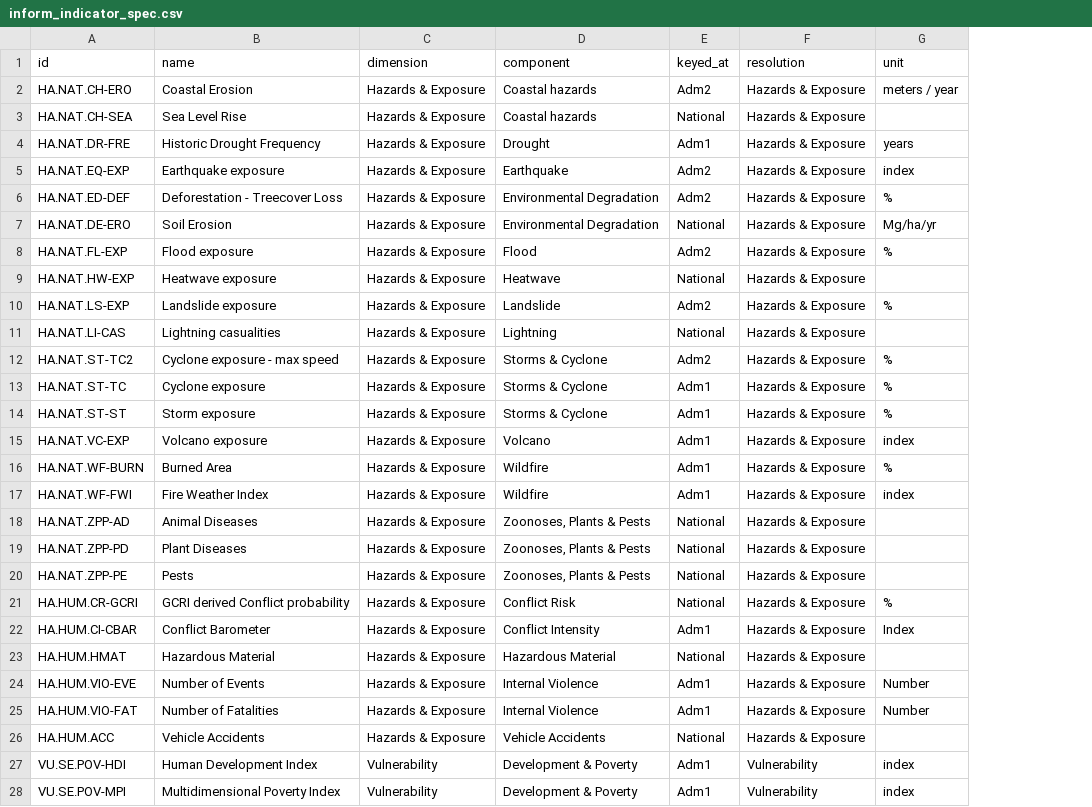
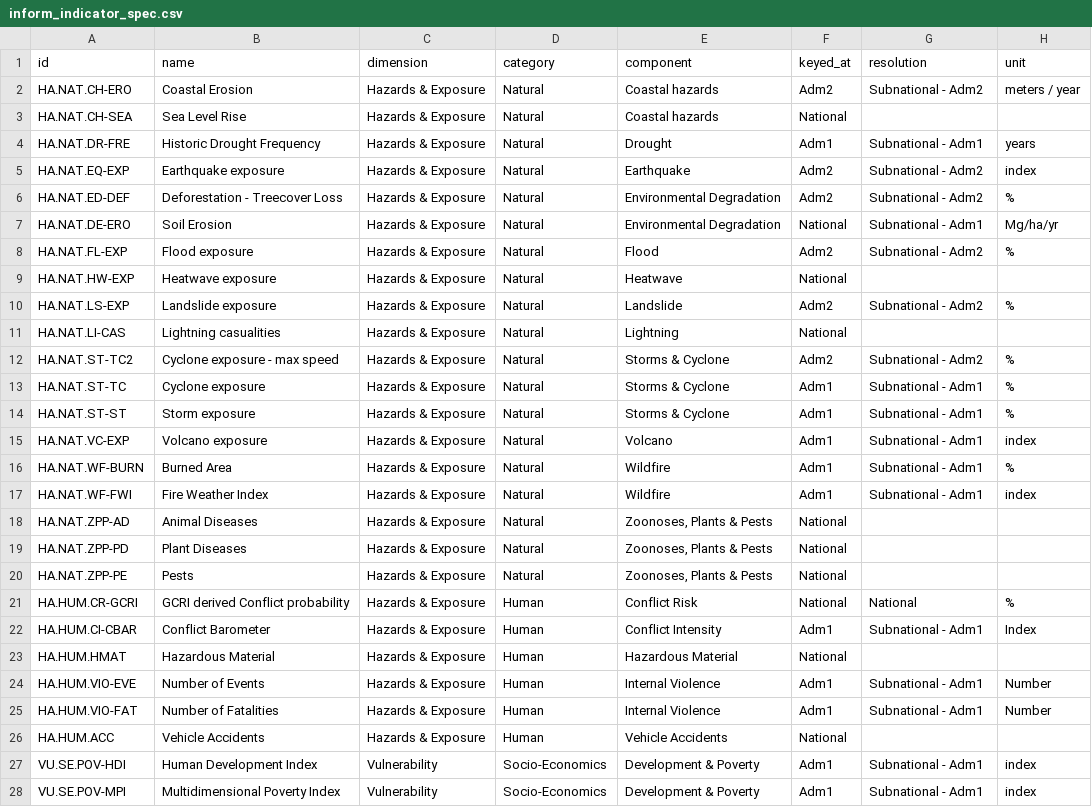
Before and after one commit to masuby/model, a CSV file: data-source/inform_indicator_spec.csv, drawn as a sheet; only a part is shown; addresses are those after the commit; the diff covers the shown part only; the diff names each change by its address in the sheet, - before the commit and + after, or states it on an @@ line.

```diff
--- a/data-source/inform_indicator_spec.csv
+++ b/data-source/inform_indicator_spec.csv
+column D (category), rows 2-28: Natural | Natural | Natural | Natural | Natural | Natural | Natural | Natural | Natural | Natural | Natural | Natural | Natural | Natural | Natural | Natural | Natural | Natural | Natural | Human | Human | Human | Human | Human | Human | Socio-Economics | Socio-Economics
-G2 (resolution): Hazards & Exposure
+G2 (resolution): Subnational - Adm2
-G3 (resolution): Hazards & Exposure
+G3 (resolution): (empty)
-G4 (resolution): Hazards & Exposure
+G4 (resolution): Subnational - Adm1
-G5:G6 (resolution): Hazards & Exposure
+G5:G6 (resolution): Subnational - Adm2
-G7 (resolution): Hazards & Exposure
+G7 (resolution): Subnational - Adm1
-G8 (resolution): Hazards & Exposure
+G8 (resolution): Subnational - Adm2
-G9 (resolution): Hazards & Exposure
+G9 (resolution): (empty)
-G10 (resolution): Hazards & Exposure
+G10 (resolution): Subnational - Adm2
-G11 (resolution): Hazards & Exposure
+G11 (resolution): (empty)
-G12 (resolution): Hazards & Exposure
+G12 (resolution): Subnational - Adm2
-G13:G17 (resolution): Hazards & Exposure
+G13:G17 (resolution): Subnational - Adm1
-G18:G20 (resolution): Hazards & Exposure
+G18:G20 (resolution): (empty)
-G21 (resolution): Hazards & Exposure
+G21 (resolution): National
-G22 (resolution): Hazards & Exposure
+G22 (resolution): Subnational - Adm1
-G23 (resolution): Hazards & Exposure
+G23 (resolution): (empty)
-G24:G25 (resolution): Hazards & Exposure
+G24:G25 (resolution): Subnational - Adm1
-G26 (resolution): Hazards & Exposure
+G26 (resolution): (empty)
-G27:G28 (resolution): Vulnerability
+G27:G28 (resolution): Subnational - Adm1
```
Also changed, not shown: 51 edited cells elsewhere in this file, 5 other files.
